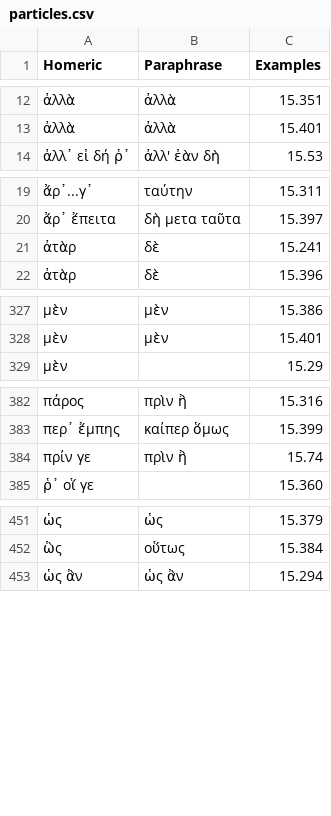
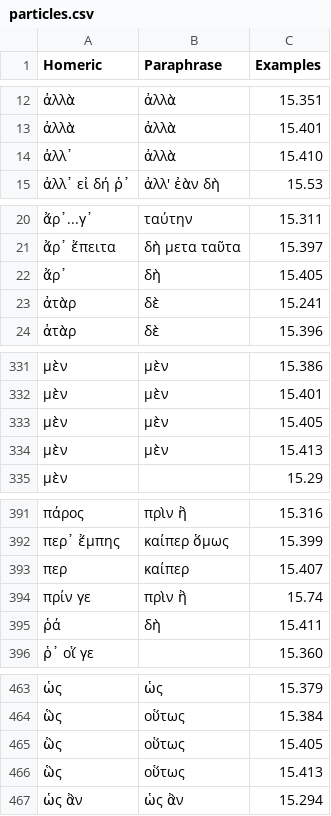
Before and after one commit to neelsmith/paraphrases, a CSV file: collections/particles.csv, drawn as a sheet; only a part is shown, gaps mark what is left out; the diff covers the shown part only.

Commit message:
Update particles.csv

```diff
--- a/collections/particles.csv
+++ b/collections/particles.csv
@@ -13,2 +13,3 @@ Homeric,Paraphrase,Examples
 ἀλλὰ,ἀλλὰ,15.401
+ἀλλ᾽,ἀλλὰ,15.410
 ἀλλ᾽ εἰ δή ῥ᾽,ἀλλ' ἐὰν δὴ,15.53
@@ -20,2 +21,3 @@ Homeric,Paraphrase,Examples
 ἄρ᾽ ἔπειτα,δὴ μετα ταῦτα,15.397
+ἄρ᾽,δὴ,15.405
 ἀτὰρ,δὲ,15.241
@@ -328,2 +332,4 @@ Homeric,Paraphrase,Examples
 μὲν,μὲν,15.401
+μὲν,μὲν,15.405
+μὲν,μὲν,15.413
 μὲν,,15.29
@@ -383,3 +392,5 @@ Homeric,Paraphrase,Examples
 περ᾽ ἔμπης,καίπερ ὅμως,15.399
+περ,καίπερ,15.407
 πρίν γε,πρὶν ἢ,15.74
+ῥά,δὴ,15.411
 ῥ᾽ οἵ γε,,15.360
@@ -452,2 +464,4 @@ Homeric,Paraphrase,Examples
 ὣς,οὕτως,15.384
+ὣς,οὕτως,15.405
+ὣς,οὕτως,15.413
 ὡς ἂν,ὡς ἂν,15.294
```
Also changed, not shown: 7 added rows elsewhere in this file.
